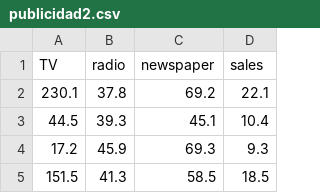
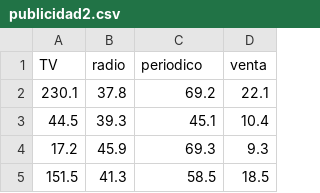
Before and after one commit to VictorGuevaraP/Estadistica-R, a CSV file: publicidad2.csv, drawn as a sheet; only a part is shown.

Commit message:
Add files via upload

```diff
--- a/publicidad2.csv
+++ b/publicidad2.csv
@@ -1,2 +1,2 @@
-TV;radio;newspaper;sales
+TV;radio;periodico;venta
 230.1;37.8;69.2;22.1
```
